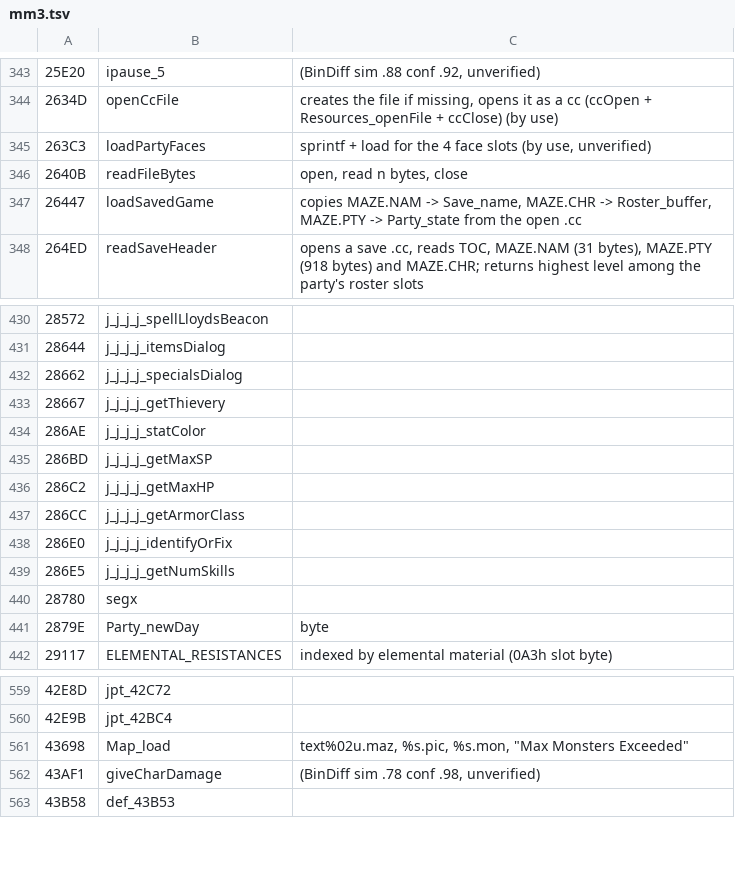
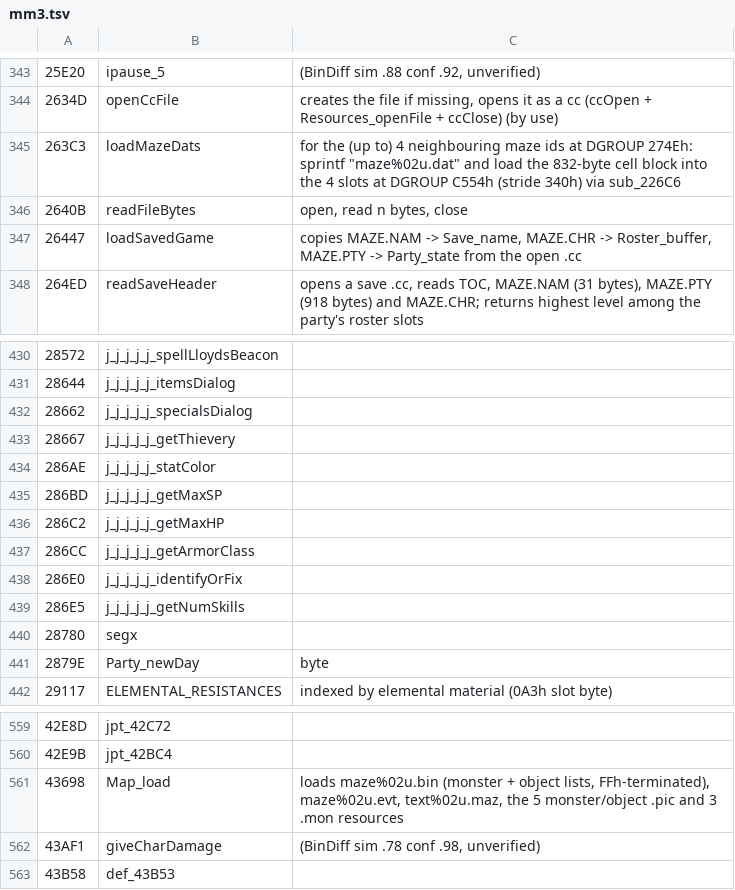
Before and after one commit to dreammaster/reverse-engineering-notes, a TSV file: mm3/names/mm3.tsv, drawn as a sheet; only a part is shown, gaps mark what is left out; the diff covers the shown part only.

Commit message:
MM3: maze data layout notes, loadMazeDats/Map_load

```diff
--- a/mm3/names/mm3.tsv
+++ b/mm3/names/mm3.tsv
@@ -344,3 +344,3 @@
 2634D	openCcFile	creates the file if missing, opens it as a cc (ccOpen + Resources_openFile + ccClose) (by use)
-263C3	loadPartyFaces	sprintf + load for the 4 face slots (by use, unverified)
+263C3	loadMazeDats	for the (up to) 4 neighbouring maze ids at DGROUP 274Eh: sprintf "maze%02u.dat" and load the 832-byte cell block into the 4 slots at DGROUP C554h (stride 340h) via sub_226C6
 2640B	readFileBytes	open, read n bytes, close
@@ -430,11 +430,11 @@
-28572	j_j_j_j_spellLloydsBeacon
-28644	j_j_j_j_itemsDialog
-28662	j_j_j_j_specialsDialog
-28667	j_j_j_j_getThievery
-286AE	j_j_j_j_statColor
-286BD	j_j_j_j_getMaxSP
-286C2	j_j_j_j_getMaxHP
-286CC	j_j_j_j_getArmorClass
-286E0	j_j_j_j_identifyOrFix
-286E5	j_j_j_j_getNumSkills
+28572	j_j_j_j_j_spellLloydsBeacon
+28644	j_j_j_j_j_itemsDialog
+28662	j_j_j_j_j_specialsDialog
+28667	j_j_j_j_j_getThievery
+286AE	j_j_j_j_j_statColor
+286BD	j_j_j_j_j_getMaxSP
+286C2	j_j_j_j_j_getMaxHP
+286CC	j_j_j_j_j_getArmorClass
+286E0	j_j_j_j_j_identifyOrFix
+286E5	j_j_j_j_j_getNumSkills
 28780	segx
@@ -560,3 +560,3 @@
 42E9B	jpt_42BC4
-43698	Map_load	text%02u.maz, %s.pic, %s.mon, "Max Monsters Exceeded"
+43698	Map_load	loads maze%02u.bin (monster + object lists, FFh-terminated), maze%02u.evt, text%02u.maz, the 5 monster/object .pic and 3 .mon resources
 43AF1	giveCharDamage	(BinDiff sim .78 conf .98, unverified)
```
Also changed, not shown: 56 edited cells elsewhere in this file, 3 other files.
